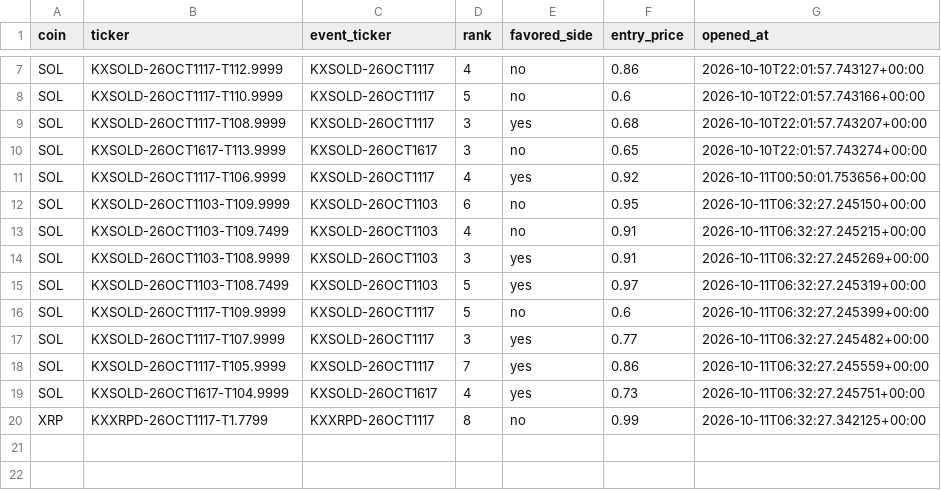
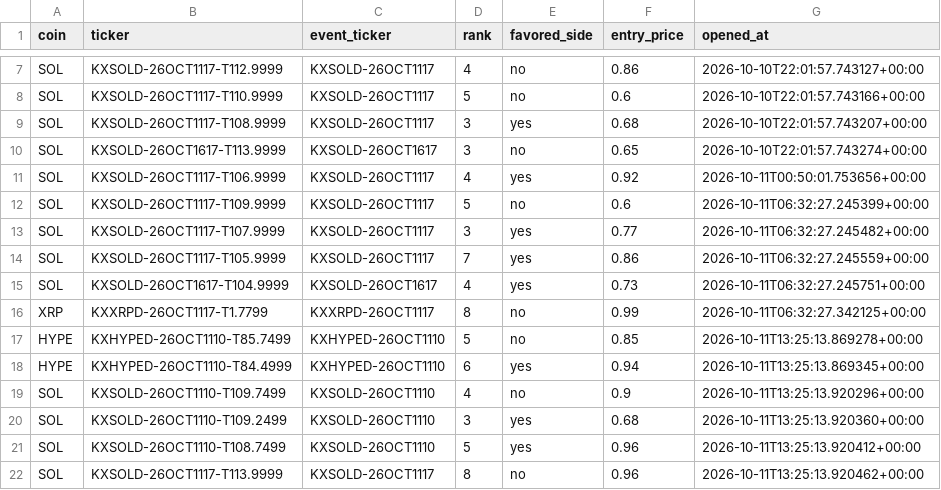
Before and after one commit to Prinxe-crypto/multicoin-midrank-bot, a CSV file: open_positions.csv, drawn as a sheet; only a part is shown, gaps mark what is left out; removed rows and columns are numbered as before the commit, all else as after; the diff names each change by its address in the sheet, - before the commit and + after, or states it on an @@ line.

```diff
--- a/open_positions.csv
+++ b/open_positions.csv
-row 12: SOL | KXSOLD-26OCT1103-T109.9999 | KXSOLD-26OCT1103 | 6 | no | 0.95 | 2026-10-11T06:32:27.245150+00:00
-row 13: SOL | KXSOLD-26OCT1103-T109.7499 | KXSOLD-26OCT1103 | 4 | no | 0.91 | 2026-10-11T06:32:27.245215+00:00
-row 14: SOL | KXSOLD-26OCT1103-T108.9999 | KXSOLD-26OCT1103 | 3 | yes | 0.91 | 2026-10-11T06:32:27.245269+00:00
-row 15: SOL | KXSOLD-26OCT1103-T108.7499 | KXSOLD-26OCT1103 | 5 | yes | 0.97 | 2026-10-11T06:32:27.245319+00:00
+row 17: HYPE | KXHYPED-26OCT1110-T85.7499 | KXHYPED-26OCT1110 | 5 | no | 0.85 | 2026-10-11T13:25:13.869278+00:00
+row 18: HYPE | KXHYPED-26OCT1110-T84.4999 | KXHYPED-26OCT1110 | 6 | yes | 0.94 | 2026-10-11T13:25:13.869345+00:00
+row 19: SOL | KXSOLD-26OCT1110-T109.7499 | KXSOLD-26OCT1110 | 4 | no | 0.9 | 2026-10-11T13:25:13.920296+00:00
+row 20: SOL | KXSOLD-26OCT1110-T109.2499 | KXSOLD-26OCT1110 | 3 | yes | 0.68 | 2026-10-11T13:25:13.920360+00:00
+row 21: SOL | KXSOLD-26OCT1110-T108.7499 | KXSOLD-26OCT1110 | 5 | yes | 0.96 | 2026-10-11T13:25:13.920412+00:00
+row 22: SOL | KXSOLD-26OCT1117-T113.9999 | KXSOLD-26OCT1117 | 8 | no | 0.96 | 2026-10-11T13:25:13.920462+00:00
```
Also changed, not shown: closed_positions.csv.
